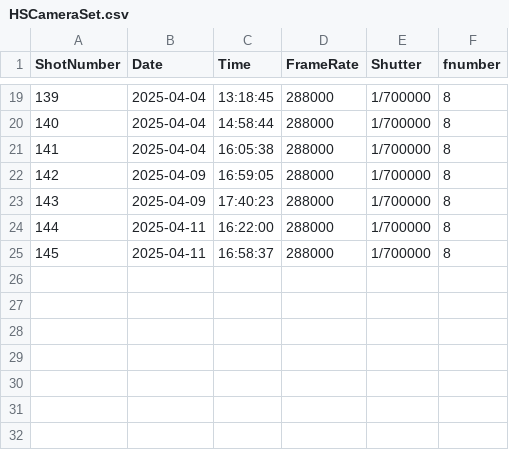
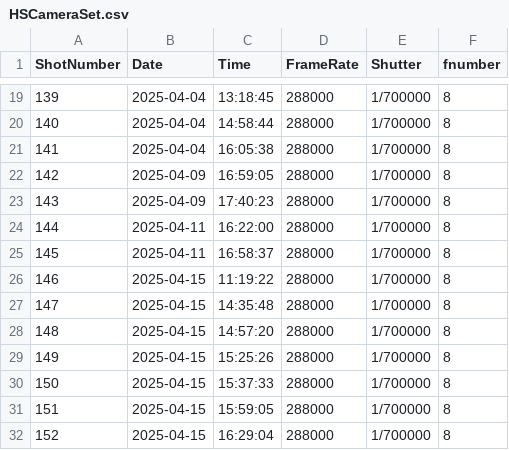
Before and after one commit to Detonation-Propulsion-Systems/RDE_ShotSheets, a CSV file: HSCameraSet.csv, drawn as a sheet; only a part is shown, gaps mark what is left out; the diff names each change by its address in the sheet, - before the commit and + after, or states it on an @@ line.

```diff
--- a/HSCameraSet.csv
+++ b/HSCameraSet.csv
+row 26: 146 | 2025-04-15 | 11:19:22 | 288000 | 1/700000 | 8
+row 27: 147 | 2025-04-15 | 14:35:48 | 288000 | 1/700000 | 8
+row 28: 148 | 2025-04-15 | 14:57:20 | 288000 | 1/700000 | 8
+row 29: 149 | 2025-04-15 | 15:25:26 | 288000 | 1/700000 | 8
+row 30: 150 | 2025-04-15 | 15:37:33 | 288000 | 1/700000 | 8
+row 31: 151 | 2025-04-15 | 15:59:05 | 288000 | 1/700000 | 8
+row 32: 152 | 2025-04-15 | 16:29:04 | 288000 | 1/700000 | 8
```
Also changed, not shown: ScopeChannels.csv, ShotMatrix.csv.
